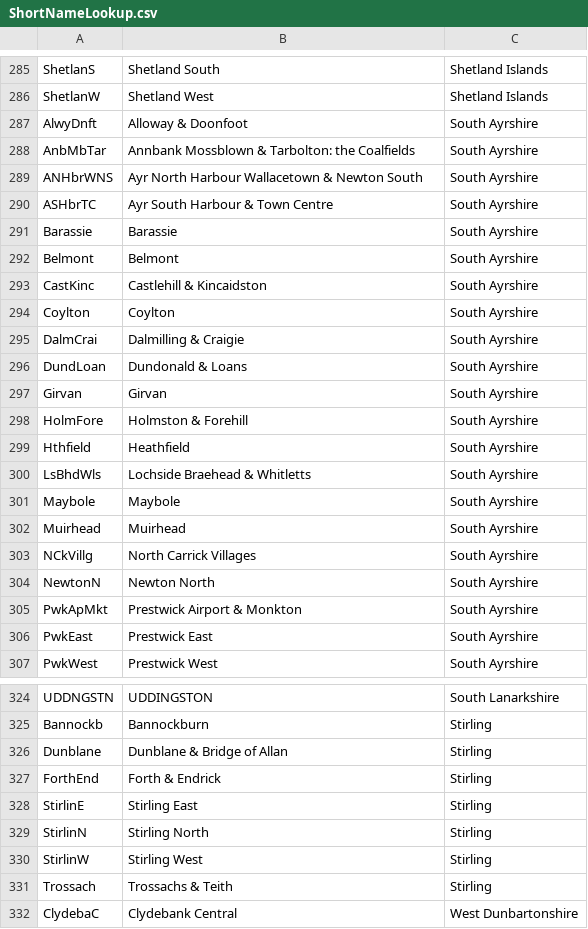
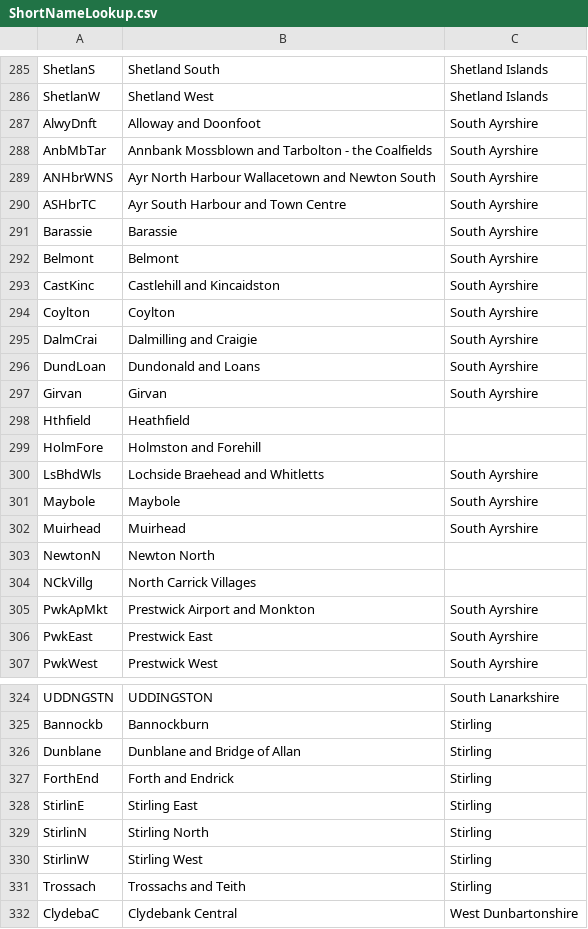
Before and after one commit to Improvement-Service/pop_projections_shiny_tool, a CSV file: Data files/ShortNameLookup.csv, drawn as a sheet; only a part is shown, gaps mark what is left out; the diff covers the shown part only.

```diff
--- a/Data files/ShortNameLookup.csv
+++ b/Data files/ShortNameLookup.csv
@@ -286,21 +286,21 @@ ShetlanS,Shetland South,Shetland Islands
 ShetlanW,Shetland West,Shetland Islands
-AlwyDnft,Alloway & Doonfoot,South Ayrshire
-AnbMbTar,Annbank Mossblown & Tarbolton: the Coalfields,South Ayrshire
-ANHbrWNS,Ayr North Harbour Wallacetown & Newton South,South Ayrshire
-ASHbrTC,Ayr South Harbour & Town Centre,South Ayrshire
+AlwyDnft,Alloway and Doonfoot,South Ayrshire
+AnbMbTar,Annbank Mossblown and Tarbolton - the Coalfields,South Ayrshire
+ANHbrWNS,Ayr North Harbour Wallacetown and Newton South,South Ayrshire
+ASHbrTC,Ayr South Harbour and Town Centre,South Ayrshire
 Barassie,Barassie,South Ayrshire
 Belmont,Belmont,South Ayrshire
-CastKinc,Castlehill & Kincaidston,South Ayrshire
+CastKinc,Castlehill and Kincaidston,South Ayrshire
 Coylton,Coylton,South Ayrshire
-DalmCrai,Dalmilling & Craigie,South Ayrshire
-DundLoan,Dundonald & Loans,South Ayrshire
+DalmCrai,Dalmilling and Craigie,South Ayrshire
+DundLoan,Dundonald and Loans,South Ayrshire
 Girvan,Girvan,South Ayrshire
-HolmFore,Holmston & Forehill,South Ayrshire
-Hthfield,Heathfield,South Ayrshire
-LsBhdWls,Lochside Braehead & Whitletts,South Ayrshire
+Hthfield,Heathfield,
+HolmFore,Holmston and Forehill,
+LsBhdWls,Lochside Braehead and Whitletts,South Ayrshire
 Maybole,Maybole,South Ayrshire
 Muirhead,Muirhead,South Ayrshire
-NCkVillg,North Carrick Villages,South Ayrshire
-NewtonN,Newton North,South Ayrshire
-PwkApMkt,Prestwick Airport & Monkton,South Ayrshire
+NewtonN,Newton North,
+NCkVillg,North Carrick Villages,
+PwkApMkt,Prestwick Airport and Monkton,South Ayrshire
 PwkEast,Prestwick East,South Ayrshire
@@ -325,4 +325,4 @@ UDDNGSTN,UDDINGSTON,South Lanarkshire
 Bannockb,Bannockburn,Stirling
-Dunblane,Dunblane & Bridge of Allan,Stirling
-ForthEnd,Forth & Endrick,Stirling
+Dunblane,Dunblane and Bridge of Allan,Stirling
+ForthEnd,Forth and Endrick,Stirling
 StirlinE,Stirling East,Stirling
@@ -330,3 +330,3 @@ StirlinN,Stirling North,Stirling
 StirlinW,Stirling West,Stirling
-Trossach,Trossachs & Teith,Stirling
+Trossach,Trossachs and Teith,Stirling
 ClydebaC,Clydebank Central,West Dunbartonshire
```
Also changed, not shown: 7 added rows, 7 removed rows and 115 edited cells elsewhere in this file.
